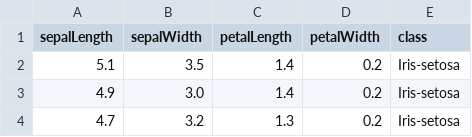
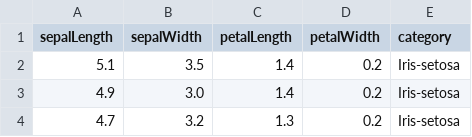
Before and after one commit to benjyblack/node-bayes, a CSV file: data/iris.csv, drawn as a sheet; only a part is shown.

```diff
--- a/data/iris.csv
+++ b/data/iris.csv
@@ -1,2 +1,2 @@
-sepalLength,sepalWidth,petalLength,petalWidth,class
+sepalLength,sepalWidth,petalLength,petalWidth,category
 5.1,3.5,1.4,0.2,Iris-setosa
```
Also changed, not shown: 1 other file.
